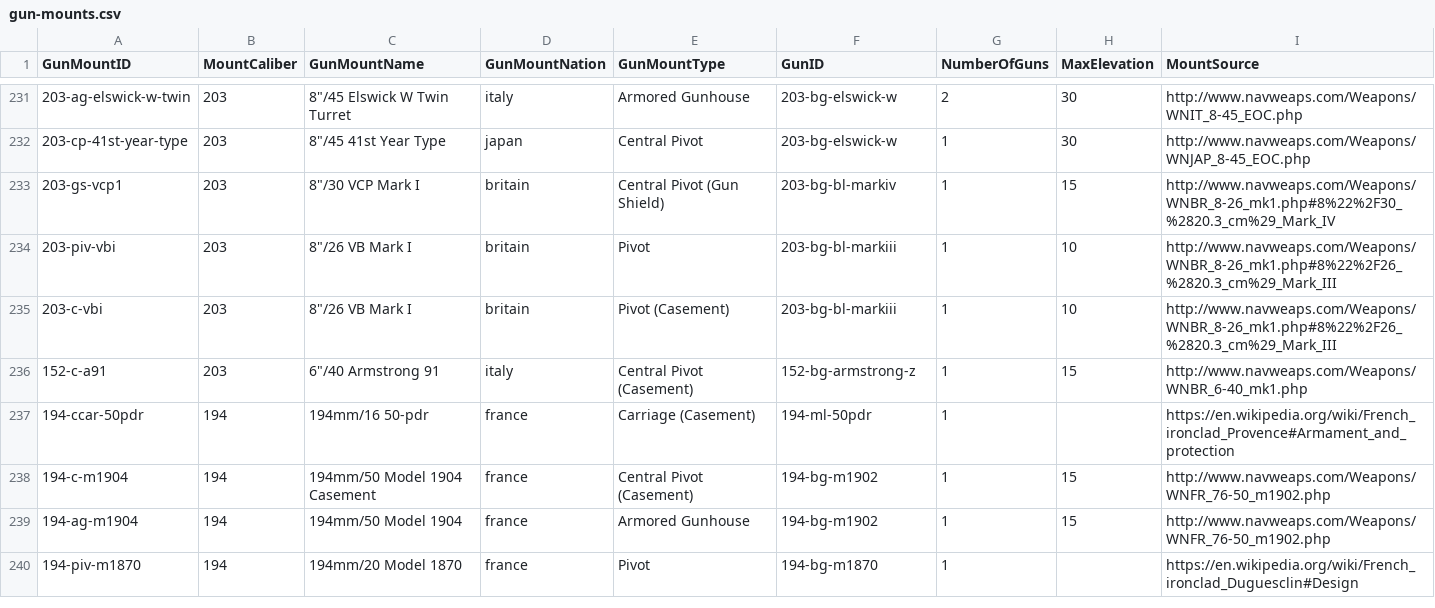
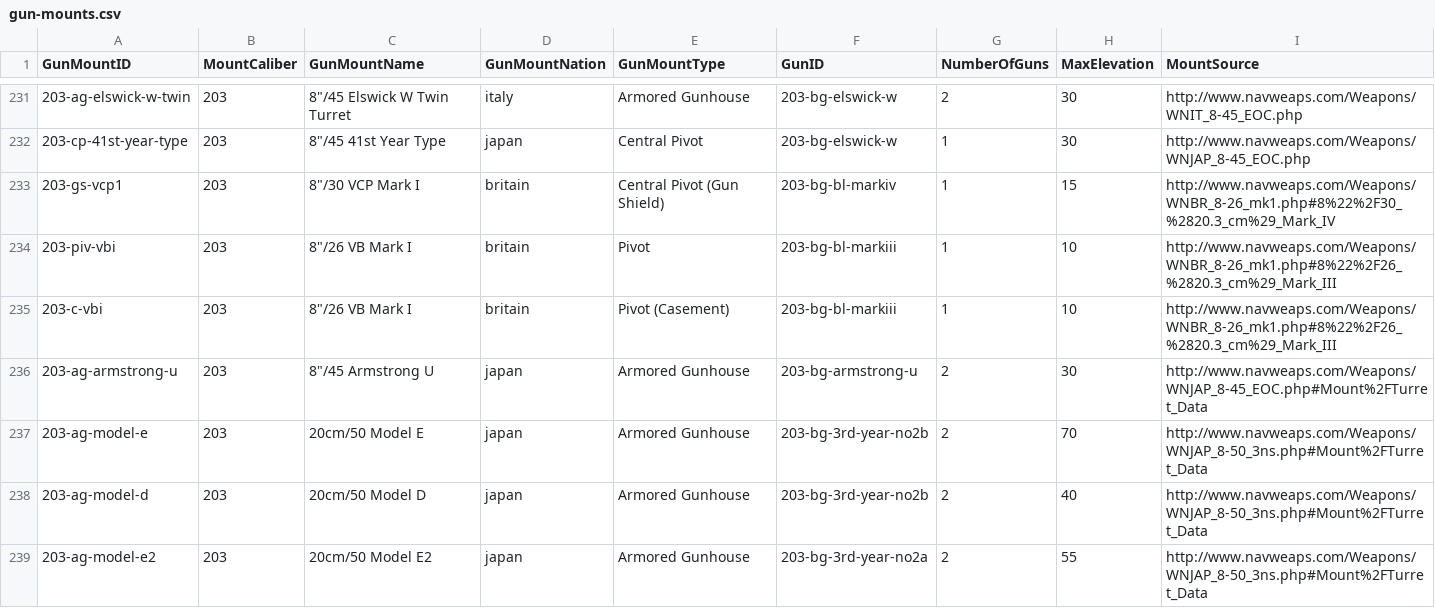
Before and after one commit to jasonmarcher/ferrous-dressed-vessels, a CSV file: res/prebuilt/gun-mounts.csv, drawn as a sheet; only a part is shown, gaps mark what is left out; the shorter side is filled out with more unchanged rows; the diff covers the shown part only.

```diff
--- a/res/prebuilt/gun-mounts.csv
+++ b/res/prebuilt/gun-mounts.csv
@@ -235,2 +235,5 @@ GunMountID,MountCaliber,GunMountName,GunMountNation,GunMountType,GunID,NumberOfG
 203-c-vbi,203,"8""/26 VB Mark I",britain,Pivot (Casement),203-bg-bl-markiii,1,10,http://www.navweaps.com/Weapons/WNBR_8-26_mk1.php#8%22%2F26_%2820.3_cm%29_Mark_III
-152-c-a91,203,"6""/40 Armstrong 91",italy,Central Pivot (Casement),152-bg-armstrong-z,1,15,http://www.navweaps.com/Weapons/WNBR_6-40_mk1.php
+203-ag-armstrong-u,203,"8""/45 Armstrong U",japan,Armored Gunhouse,203-bg-armstrong-u,2,30,http://www.navweaps.com/Weapons/WNJAP_8-45_EOC.php#Mount%2FTurret_Data
+203-ag-model-e,203,20cm/50 Model E,japan,Armored Gunhouse,203-bg-3rd-year-no2b,2,70,http://www.navweaps.com/Weapons/WNJAP_8-50_3ns.php#Mount%2FTurret_Data
+203-ag-model-d,203,20cm/50 Model D,japan,Armored Gunhouse,203-bg-3rd-year-no2b,2,40,http://www.navweaps.com/Weapons/WNJAP_8-50_3ns.php#Mount%2FTurret_Data
+203-ag-model-e2,203,20cm/50 Model E2,japan,Armored Gunhouse,203-bg-3rd-year-no2a,2,55,http://www.navweaps.com/Weapons/WNJAP_8-50_3ns.php#Mount%2FTurret_Data
```
Also changed, not shown: 14 added rows, 2 removed rows and 9 edited cells elsewhere in this file, res/prebuilt/ammo.csv, res/prebuilt/batteries.csv, 4 other files.
